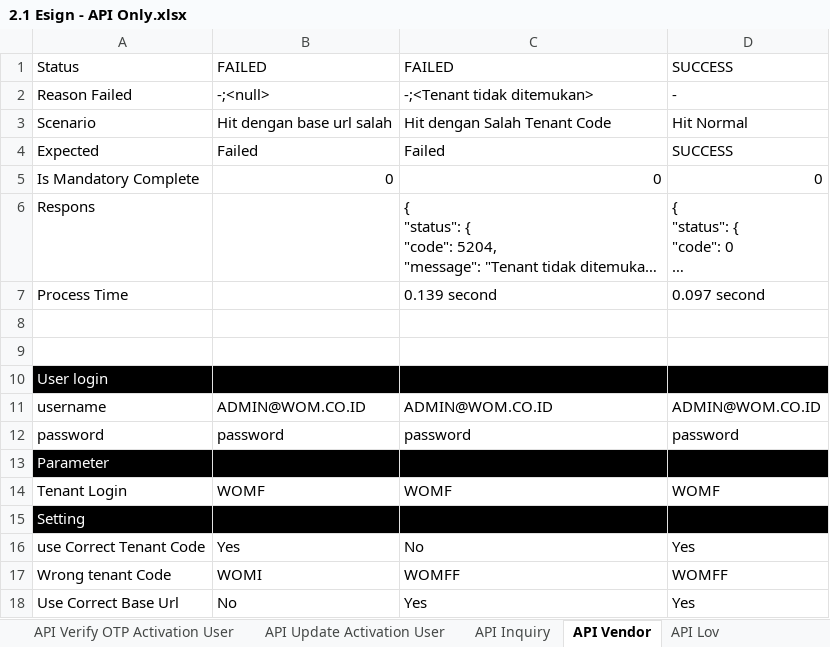
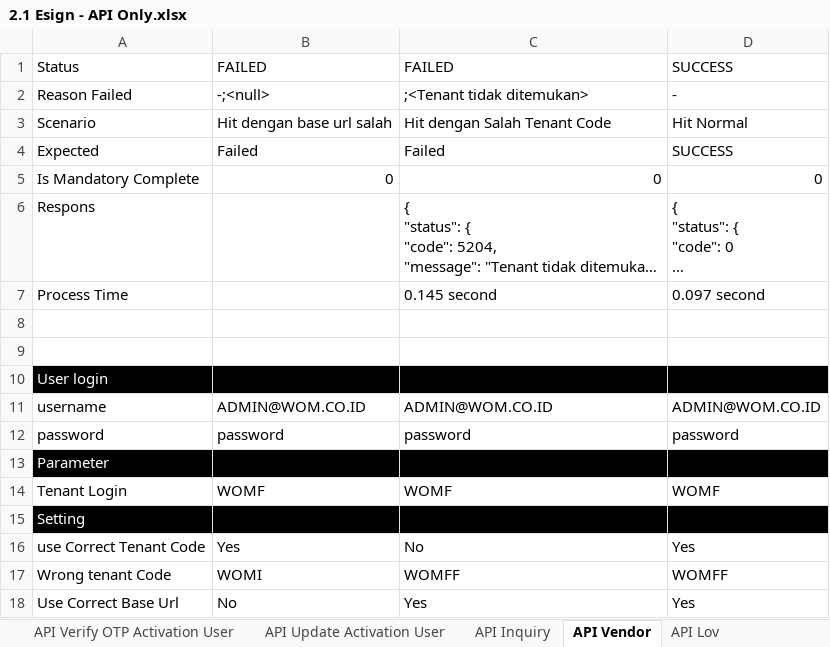
Before and after one commit to qcadins/ATeSign, an Excel workbook: Excel/2.1 Esign - API Only.xlsx, sheet API Vendor, drawn as a sheet; long unchanged cells end in …; values as stored, in another font and other column widths than the file's, no borders; conditional formats not drawn; the diff names each change by its address in the sheet, - before the commit and + after, or states it on an @@ line.

```diff
--- a/Excel/2.1 Esign - API Only.xlsx (sheet API Vendor)
+++ b/Excel/2.1 Esign - API Only.xlsx (sheet API Vendor)
-C2: -;<Tenant tidak ditemukan>
+C2: ;<Tenant tidak ditemukan>
-C7: 0.139 second
+C7: 0.145 second
```
Also changed, not shown: sheet API Check Liveness FC, other sheet tabs, 17 other files.
